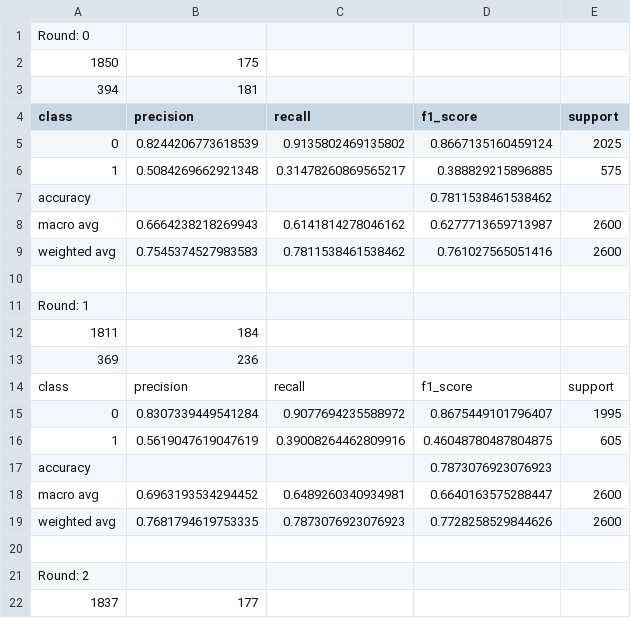
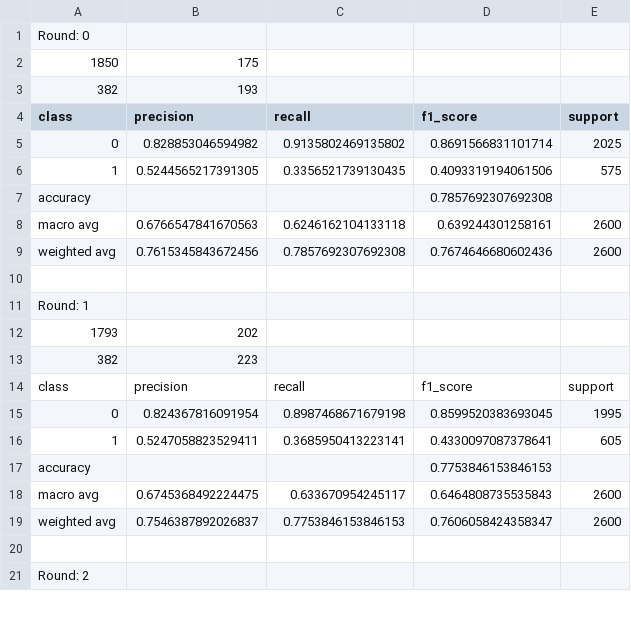
Before and after one commit to liuyal/Code-Archive, a CSV file: Python/Data_Mining/Classification/results/report_adaboost.csv, drawn as a sheet; only a part is shown; the diff covers the shown part only.

```diff
--- a/Python/Data_Mining/Classification/results/report_adaboost.csv
+++ b/Python/Data_Mining/Classification/results/report_adaboost.csv
@@ -2,21 +2,20 @@ Round: 0
 1850,175
-394,181
+382,193
 class,precision,recall,f1_score,support
-0,0.8244206773618539,0.9135802469135802,0.8667135160459124,2025
-1,0.5084269662921348,0.31478260869565217,0.388829215896885,575
-accuracy,,,0.7811538461538462
-macro avg,0.6664238218269943,0.6141814278046162,0.6277713659713987,2600
-weighted avg,0.7545374527983583,0.7811538461538462,0.761027565051416,2600
+0,0.828853046594982,0.9135802469135802,0.8691566831101714,2025
+1,0.5244565217391305,0.3356521739130435,0.4093319194061506,575
+accuracy,,,0.7857692307692308
+macro avg,0.6766547841670563,0.6246162104133118,0.639244301258161,2600
+weighted avg,0.7615345843672456,0.7857692307692308,0.7674646680602436,2600
 
 Round: 1
-1811,184
-369,236
+1793,202
+382,223
 class,precision,recall,f1_score,support
-0,0.8307339449541284,0.9077694235588972,0.8675449101796407,1995
-1,0.5619047619047619,0.39008264462809916,0.46048780487804875,605
-accuracy,,,0.7873076923076923
-macro avg,0.6963193534294452,0.6489260340934981,0.6640163575288447,2600
-weighted avg,0.7681794619753335,0.7873076923076923,0.7728258529844626,2600
+0,0.824367816091954,0.8987468671679198,0.8599520383693045,1995
+1,0.5247058823529411,0.3685950413223141,0.4330097087378641,605
+accuracy,,,0.7753846153846153
+macro avg,0.6745368492224475,0.633670954245117,0.6464808735535843,2600
+weighted avg,0.7546387892026837,0.7753846153846153,0.7606058424358347,2600
 
 Round: 2
-1837,177
```
Also changed, not shown: 15 added rows, 14 removed rows and 101 edited cells elsewhere in this file, Python/Data_Mining/Classification/results/final_adaboost.csv, Python/Data_Mining/Classification/results/final_dt.csv, 6 other files.
